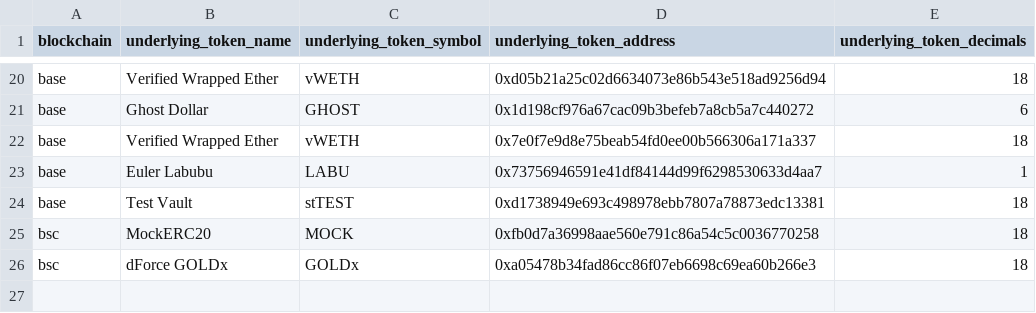
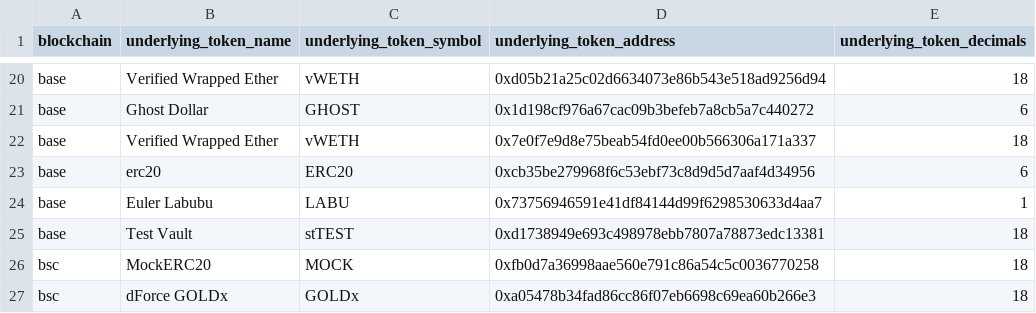
Before and after one commit to FlipsideCrypto/fsc-evm, a CSV file: data/curated/defi/lending/silver_lending__token_metadata.csv, drawn as a sheet; only a part is shown, gaps mark what is left out; the diff names each change by its address in the sheet, - before the commit and + after, or states it on an @@ line.

Commit message:
liquidation updates, add missing token

```diff
--- a/data/curated/defi/lending/silver_lending__token_metadata.csv
+++ b/data/curated/defi/lending/silver_lending__token_metadata.csv
+row 23: base | erc20 | ERC20 | 0xcb35be279968f6c53ebf73c8d9d5d7aaf4d34956 | 6
```
Also changed, not shown: 1 other file.
